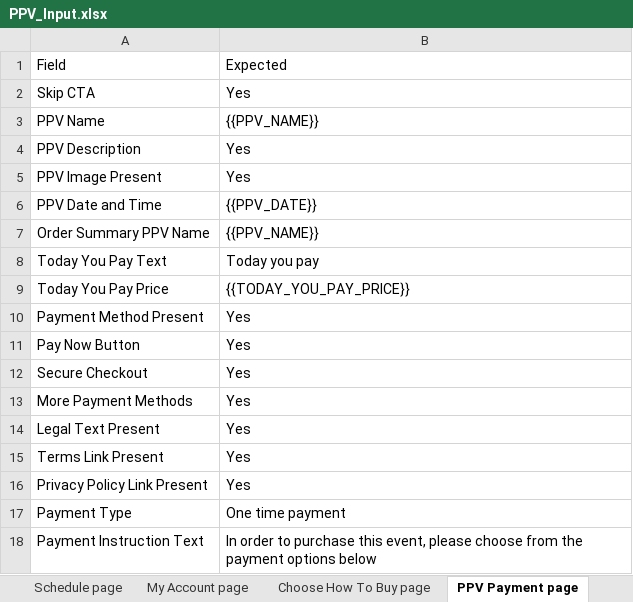
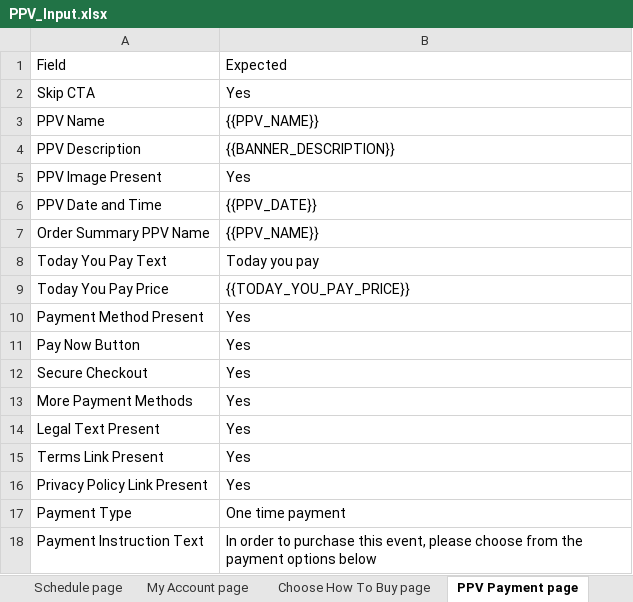
Before and after one commit to gopi-sanagapalli/PPV-End-to-End-Automation, an Excel workbook: data/PPV_Input.xlsx, sheet PPV Payment page, drawn as a sheet; values as stored, in another font and other column widths than the file's, no borders; the diff names each change by its address in the sheet, - before the commit and + after, or states it on an @@ line.

Commit message:
feat: boxing Ultimate login-first flows — home redirect handling, My Account PPV verification, and upcoming fights entitlement
tests/existing_user/existinguser.ppv.spec.ts:
- Add ULTIMATE_LOGIN_FIRST_BOXING_MY_ACCOUNT_SOURCES set (boxing-page-banner,
  boxing-upcoming-fights) — these sources retain Buy CTA but verify entitlement
  via My Account after CTA click instead of a Purchased tag on the page
- Add isMyAccountDestination() helper to confirm CTA redirected to /myaccount
- Add isUltimateLoginFirstBoxingMyAccountFlow flag wired through all relevant
  validation branches
- Add BOXING_HOME_REDIRECT_SOURCES set (boxing-banner-ultimate,
  boxing-ultimate-subscription, boxing-join-the-club) — these redirect signed-in
  Ultimate users to /home, not a fixture page; dev mode excluded for them
- Add expectsHomeRedirect branch: wait for URL, validate /home destination,
  push result row, throw on failure, return early
- Add isBoxingSubscriptionSource / isUltimateLoginFirstEntitlement /
  isUltimateUpcomingEntitlement flags hoisted to before the container block
- isUltimateUpcomingEntitlement sets eventData.__ALLOW_NO_BUY_NOW='true' so
  the upcoming fight card is validated without a Buy Now CTA
- Add isUltimateUpcomingEntitlement early-return block: runs home-boxing
  variant validation then finishes run
- Guard ultimateTileSource path with !isUltimateLoginFirstBoxingMyAccountFlow
- Boxing login-first navigation switched from raw page.goto to BoxingPage.navigate()
- Add bundle skip guard: if SOURCE=boxing-page-bundle and HAS_BUNDLE!=true skip
- Add defaultSignup skip guard: if source.defaultSignup and HAS_DEFAULT_SIGNUP_PPV!=true skip
- Add landingData filter for isUltimateLoginFirstBoxingMyAccountFlow to strip
  Purchased/Fight Card rows (keeps all other Boxing page checks intact)
- Add My Account PPV status verification block for isUltimateLoginFirstBoxingMyAccountFlow:
  confirm CTA landed on /myaccount, scroll to PPV section, validate PPV Status field
- Wire reportValidationFailuresToJira call on failure (import added at top)
- Fix EVENT_CONFIG default to ppv_t_joshua_prenga.json

pages/SearchPage.ts: search page selector/flow updates
utils/getActualValue.ts: actual value extraction improvements
data/PPV_Input.xlsx: updated test data

```diff
--- a/data/PPV_Input.xlsx (sheet PPV Payment page)
+++ b/data/PPV_Input.xlsx (sheet PPV Payment page)
-B4: Yes
+B4: {{BANNER_DESCRIPTION}}
```
Also changed, not shown: 3 other files.
